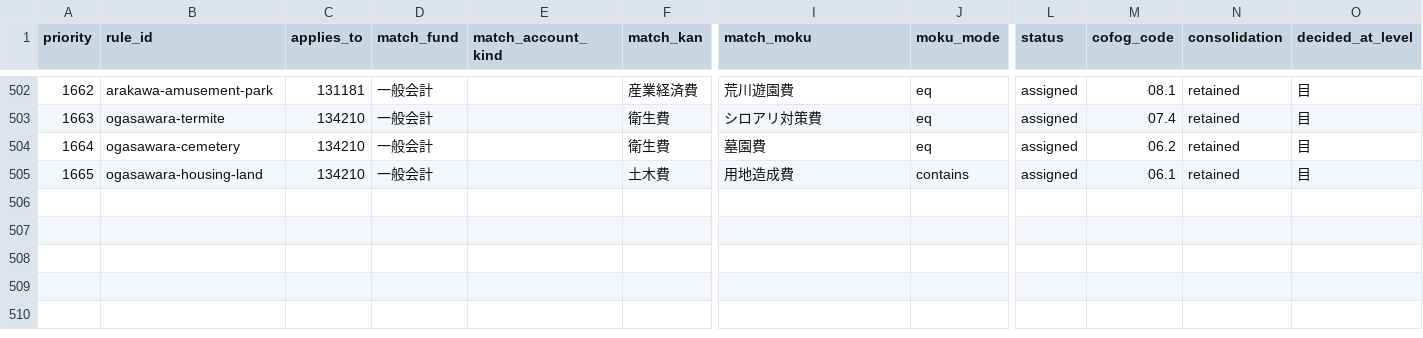
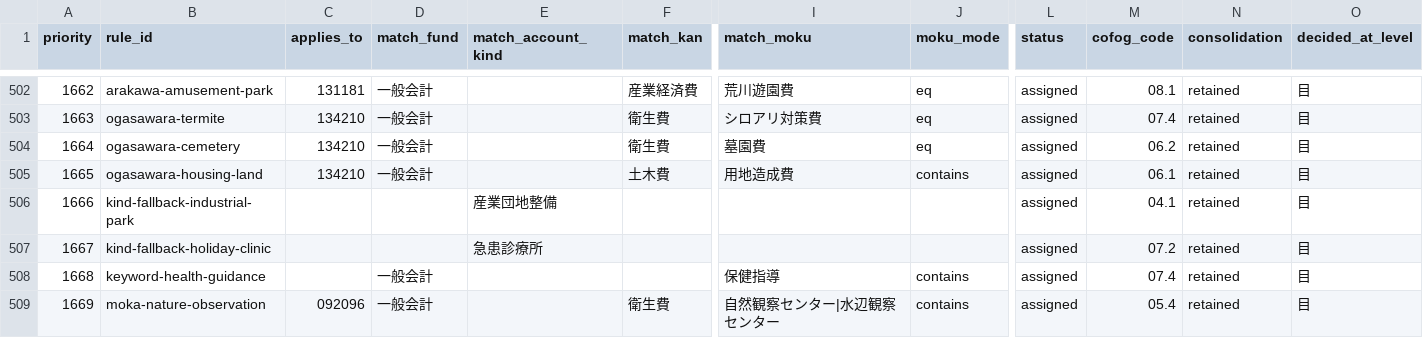
Before and after one commit to fudoki-hensansitu/fudoki, a CSV file: pipeline/dbt/seeds/fiscal/cofog_rules.csv, drawn as a sheet; only a part is shown, gaps mark what is left out; rows hold the shown columns only; the diff names each change by its address in the sheet, - before the commit and + after, or states it on an @@ line.

```diff
--- a/pipeline/dbt/seeds/fiscal/cofog_rules.csv
+++ b/pipeline/dbt/seeds/fiscal/cofog_rules.csv
+row 506: 1666 | kind-fallback-industrial-park |  |  | 産業団地整備 |  |  |  | assigned | 04.1 | retained | 目
+row 507: 1667 | kind-fallback-holiday-clinic |  |  | 急患診療所 |  |  |  | assigned | 07.2 | retained | 目
+row 508: 1668 | keyword-health-guidance |  | 一般会計 |  |  | 保健指導 | contains | assigned | 07.4 | retained | 目
+row 509: 1669 | moka-nature-observation | 092096 | 一般会計 |  | 衛生費 | 自然観察センター|水辺観察センター | contains | assigned | 05.4 | retained | 目
```
Also changed, not shown: pipeline/dbt/seeds/fiscal/account_kind_map.csv, 5 other files.
